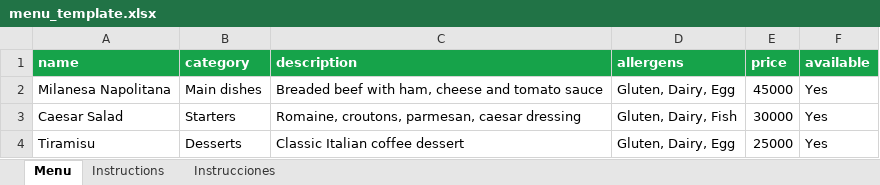
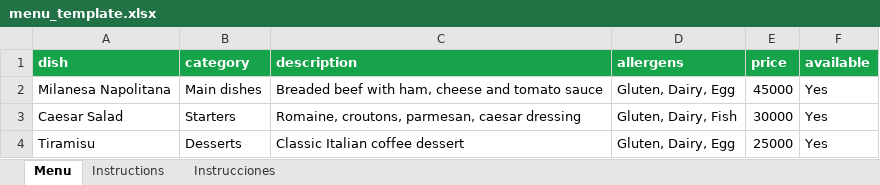
Before and after one commit to fraccetta-hub/sara-bot, an Excel workbook: public/menu_template.xlsx, sheet Menu, drawn as a sheet; values as stored, in another font and other column widths than the file's, no borders; the diff names each change by its address in the sheet, - before the commit and + after, or states it on an @@ line.

Commit message:
fix(products): align xlsx templates and export headers with UI column names
- Rename first-column header: "name" -> "product" (catalog) / "dish" (menu)
  to match UI labels (Producto/Product/Prodotto vs Plato/Dish/Piatto)
- Update export CSV headers to match templates (round-trip safe)
- Add product/dish/plato/piatto/plat/produkt/prodotto/produit as
  import-parser aliases so existing sheets still import correctly
- Fix toggleAvailable sending stock_qty:1 on enable, which triggered
  the low-stock banner (<=5) spuriously — now only sends is_available
- Add truncate+title to menu description cell; add maxlength=500 to
  description textarea
- Regenerate catalog_template.xlsx and menu_template.xlsx

```diff
--- a/public/menu_template.xlsx (sheet Menu)
+++ b/public/menu_template.xlsx (sheet Menu)
-A1: name
+A1: dish
```
Also changed, not shown: sheet Instructions, sheet Instrucciones, public/catalog_template.xlsx, 3 other files.
